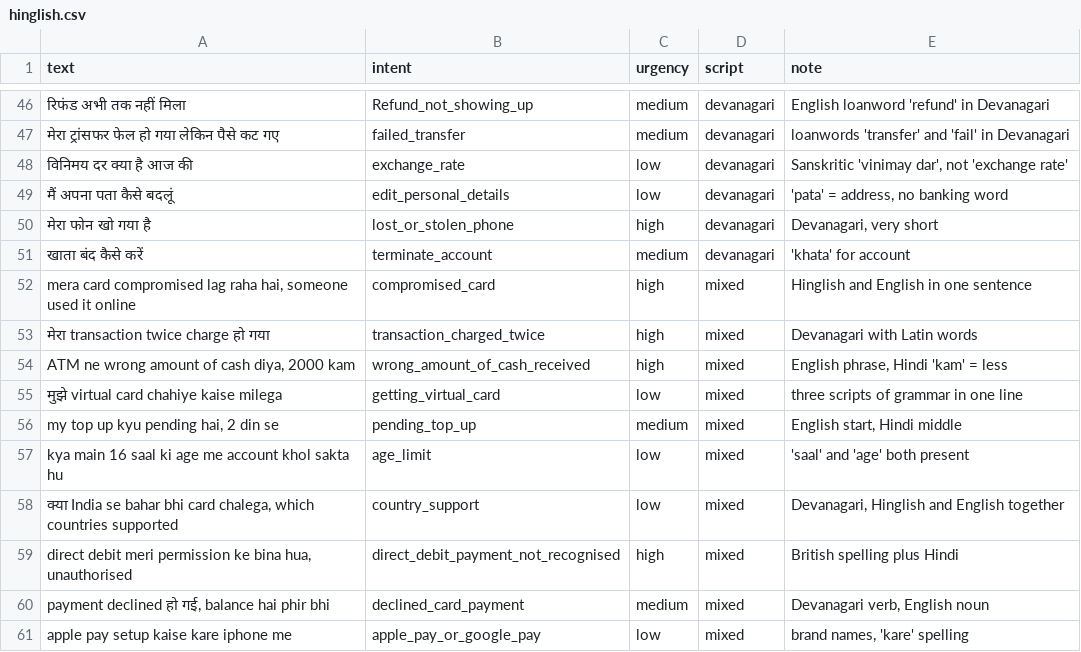
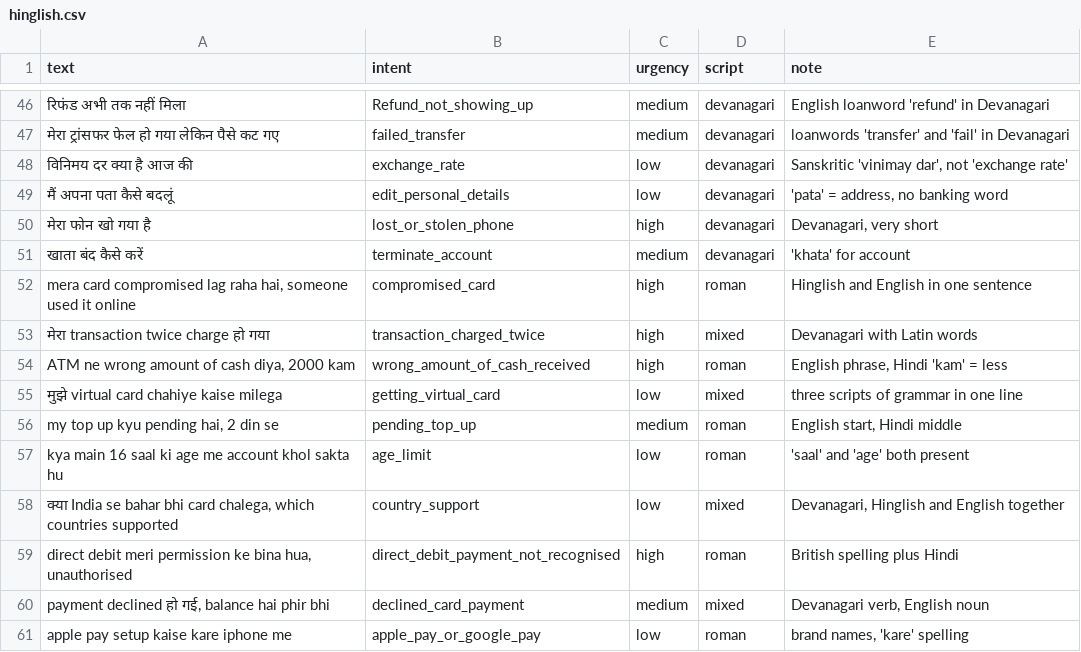
Before and after one commit to Nakulraj-23/Sanket, a CSV file: data/stress/hinglish.csv, drawn as a sheet; only a part is shown, gaps mark what is left out; the diff names each change by its address in the sheet, - before the commit and + after, or states it on an @@ line.

```diff
--- a/data/stress/hinglish.csv
+++ b/data/stress/hinglish.csv
-D52 (script): mixed
+D52 (script): roman
-D54 (script): mixed
+D54 (script): roman
-D56:D57 (script): mixed
+D56:D57 (script): roman
-D59 (script): mixed
+D59 (script): roman
-D61 (script): mixed
+D61 (script): roman
```
Also changed, not shown: data/splits/stream.csv, data/splits/train.csv, 19 other files.
